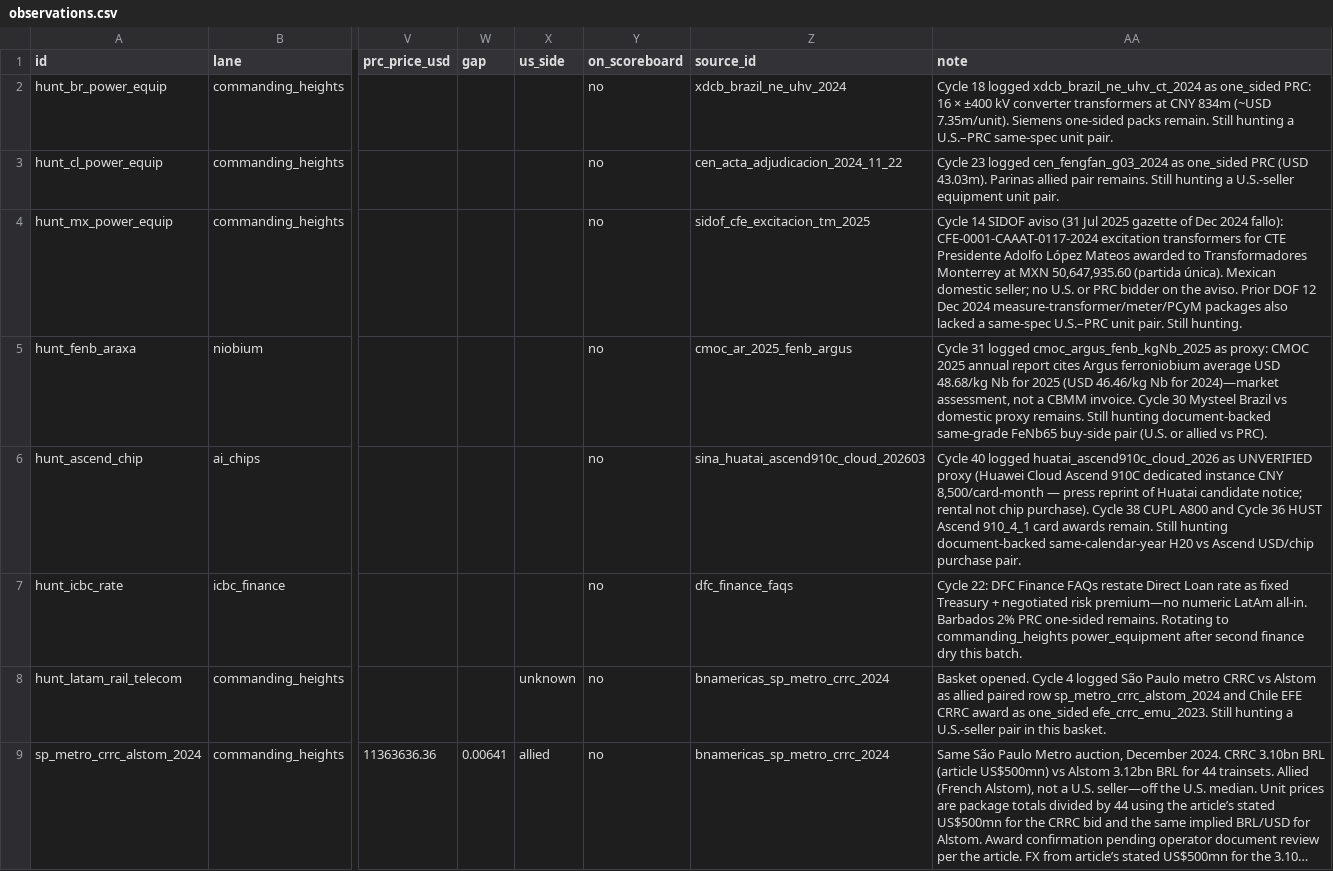
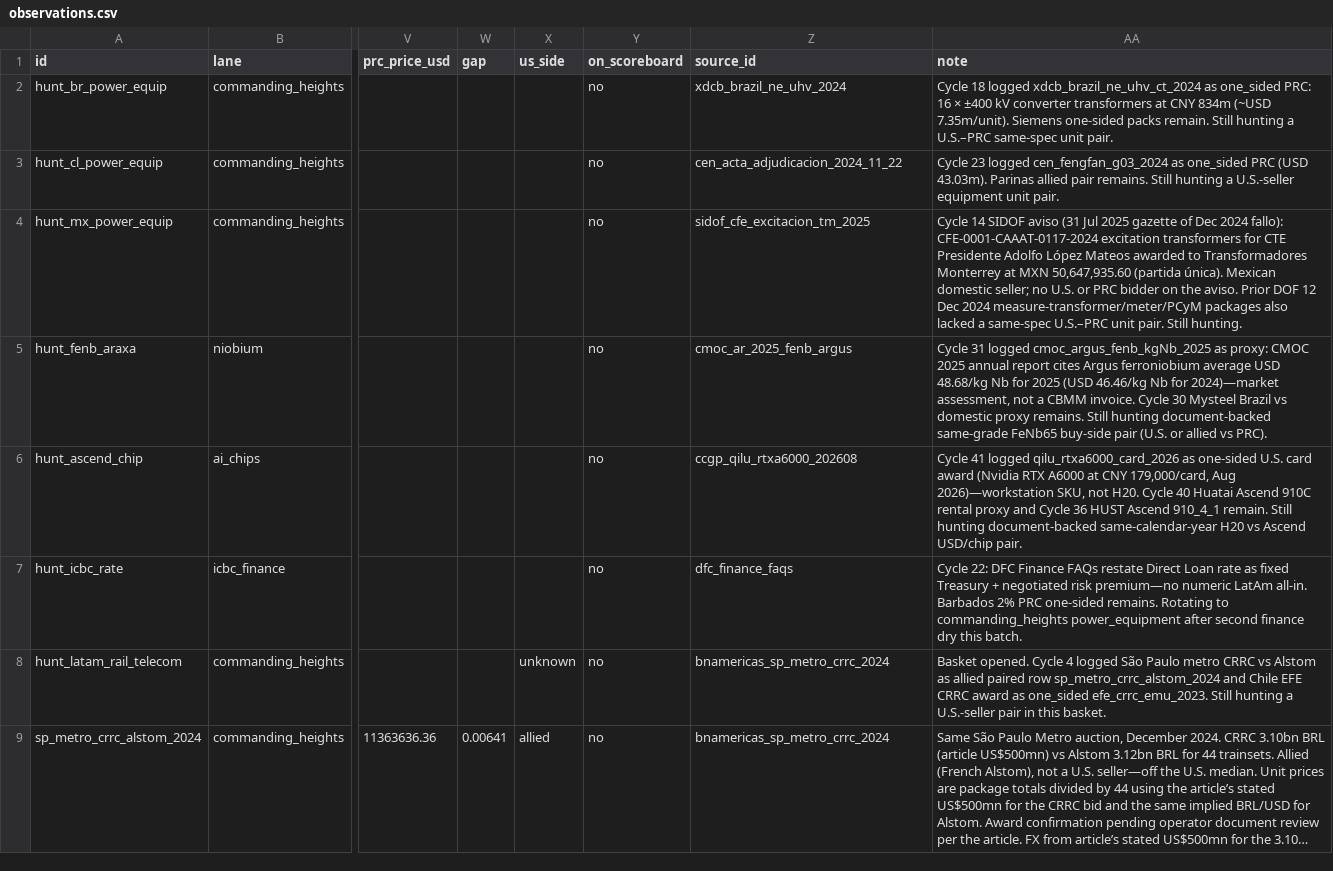
Before and after one commit to blpetrihos-hub/buy-side-net, a CSV file: data/codebook/observations.csv, drawn as a sheet; only a part is shown, gaps mark what is left out; long unchanged cells end in …; the diff covers the shown part only; the diff names each change by its address in the sheet, - before the commit and + after, or states it on an @@ line.

```diff
--- a/data/codebook/observations.csv
+++ b/data/codebook/observations.csv
-Z6 (source_id): sina_huatai_ascend910c_cloud_202603
+Z6 (source_id): ccgp_qilu_rtxa6000_202608
-AA6 (note): Cycle 40 logged huatai_ascend910c_cloud_2026 as UNVERIFIED proxy (Huawei Cloud Ascend 910C dedicated instance CNY 8,500/card-month — press reprint of Huatai candidate notice; rental not chip purchase). Cycle 38 CUPL A800 and Cycle 36 HUST Ascend 910_4_1 card awards remain. Still hunting document-backed same-calendar-year H20 vs Ascend USD/chip purchase pair.
+AA6 (note): Cycle 41 logged qilu_rtxa6000_card_2026 as one-sided U.S. card award (Nvidia RTX A6000 at CNY 179,000/card, Aug 2026)—workstation SKU, not H20. Cycle 40 Huatai Ascend 910C rental proxy and Cycle 36 HUST Ascend 910_4_1 remain. Still hunting document-backed same-calendar-year H20 vs Ascend USD/chip pair.
```
Also changed, not shown: 1 added row elsewhere in this file, 7 other files.
